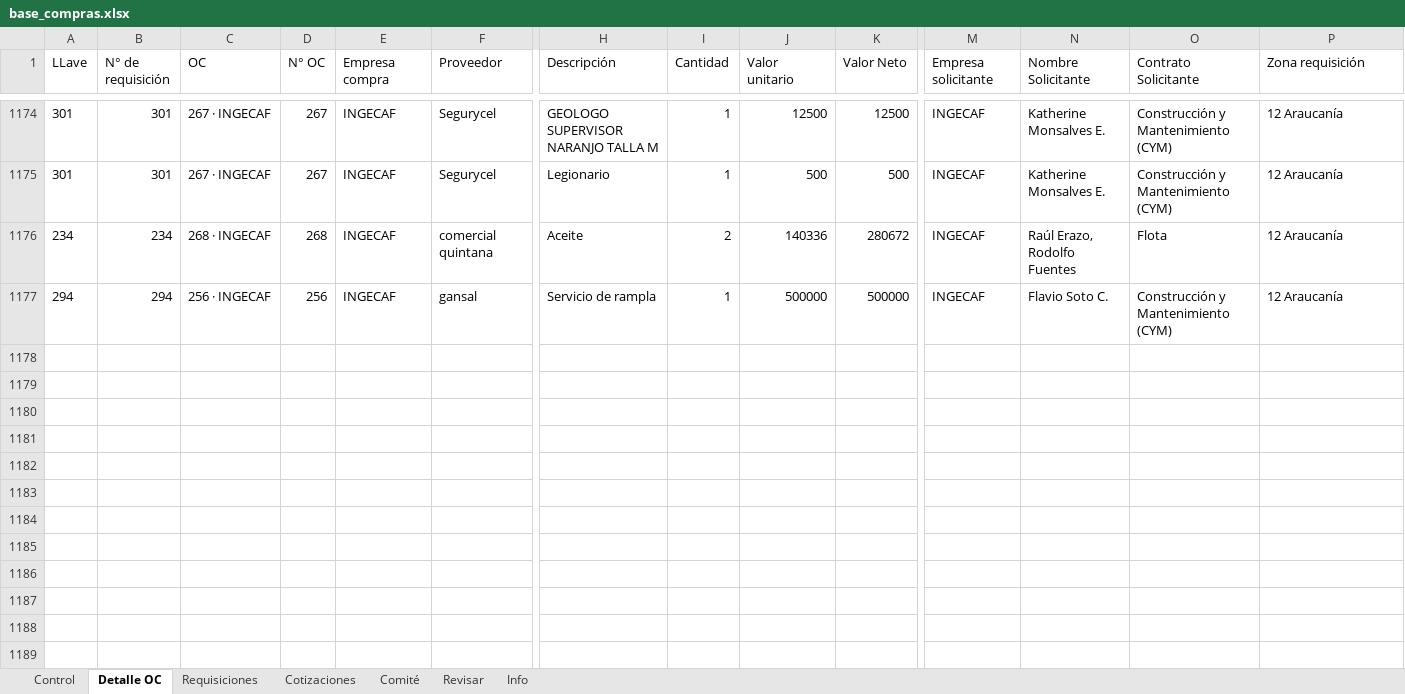
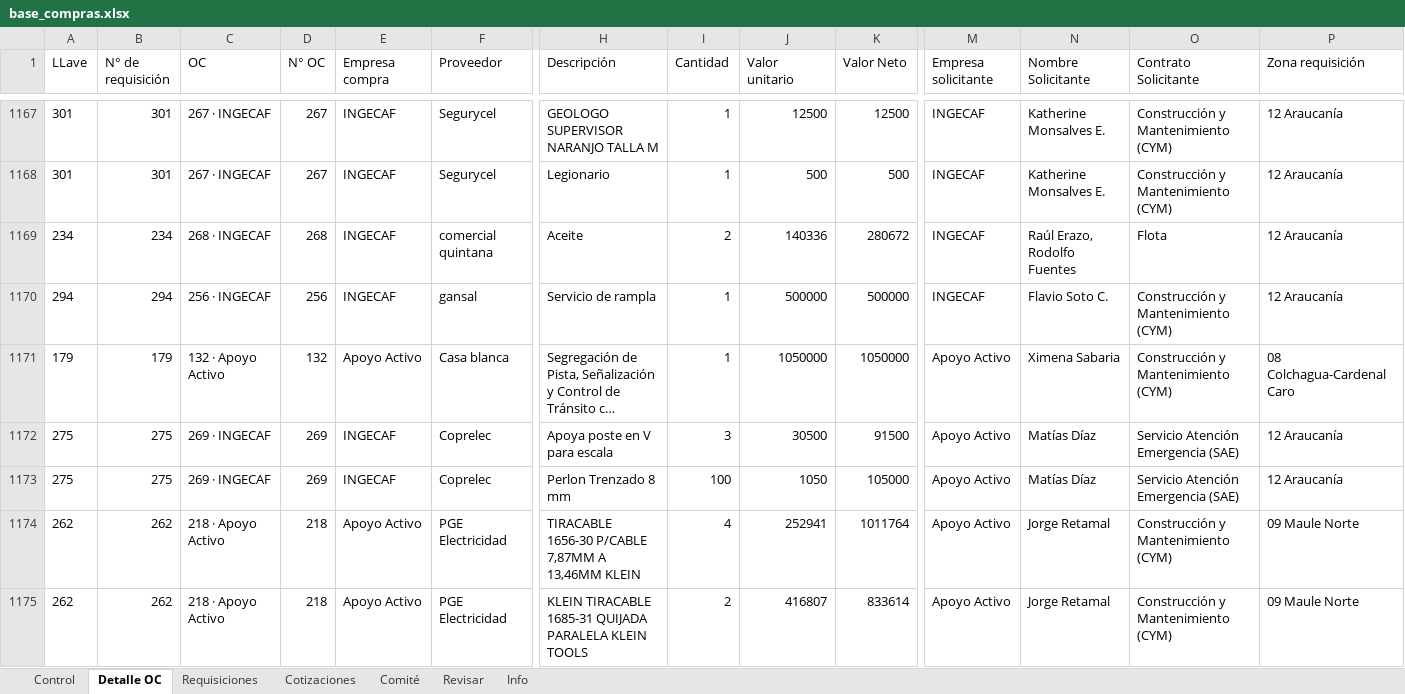
Before and after one commit to RodrigoCay/RequiAA, an Excel workbook: base_compras.xlsx, sheet Detalle OC, drawn as a sheet; only a part is shown, gaps mark what is left out; long unchanged cells end in …; values as stored, in another font and other column widths than the file's, no borders; rows hold the shown columns only; the diff covers the shown part only; the diff names each change by its address in the sheet, - before the commit and + after, or states it on an @@ line.

Commit message:
Add files via upload

```diff
--- a/base_compras.xlsx (sheet Detalle OC)
+++ b/base_compras.xlsx (sheet Detalle OC)
@@ row 682 moved to row 1171: 179 @@
+row 1172: 275 | 275 | 269 · INGECAF | 269 | INGECAF | Coprelec | Apoya poste en V para escala | 3 | 30500 | 91500 | Apoyo Activo | Matías Díaz | Servicio Atención Emergencia (SAE) | 12 Araucanía
+row 1173: 275 | 275 | 269 · INGECAF | 269 | INGECAF | Coprelec | Perlon Trenzado 8 mm | 100 | 1050 | 105000 | Apoyo Activo | Matías Díaz | Servicio Atención Emergencia (SAE) | 12 Araucanía
+row 1174: 262 | 262 | 218 · Apoyo Activo | 218 | Apoyo Activo | PGE Electricidad | TIRACABLE 1656-30 P/CABLE 7,87MM A 13,46MM KLEIN | 4 | 252941 | 1011764 | Apoyo Activo | Jorge Retamal | Construcción y Mantenimiento (CYM) | 09 Maule Norte
+row 1175: 262 | 262 | 218 · Apoyo Activo | 218 | Apoyo Activo | PGE Electricidad | KLEIN TIRACABLE 1685-31 QUIJADA PARALELA KLEIN TOOLS | 2 | 416807 | 833614 | Apoyo Activo | Jorge Retamal | Construcción y Mantenimiento (CYM) | 09 Maule Norte
```
Also changed, not shown: 5 added rows, 6 removed rows and 23 moved rows elsewhere in this sheet, sheet Control, sheet Revisar, sheet Cotizaciones, sheet Info, sheet Comité.
